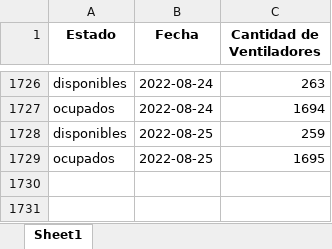
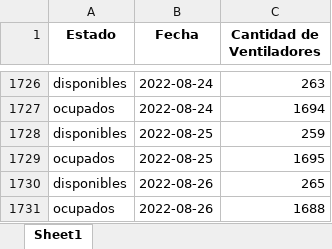
Before and after one commit to Sud-Austral/COVID_CL, an Excel workbook: Hospitales/Ventiladores.xlsx, sheet Sheet1, drawn as a sheet; only a part is shown, gaps mark what is left out; values as stored, in another font and other column widths than the file's, no borders; the diff names each change by its address in the sheet, - before the commit and + after, or states it on an @@ line.

```diff
--- a/Hospitales/Ventiladores.xlsx (sheet Sheet1)
+++ b/Hospitales/Ventiladores.xlsx (sheet Sheet1)
+row 1730: disponibles | 2022-08-26 | 265
+row 1731: ocupados | 2022-08-26 | 1688
```
Also changed, not shown: Hospitales/CamasHospital_Diario.xlsx, Hospitales/Hospitales.xlsx, 1 other file.
